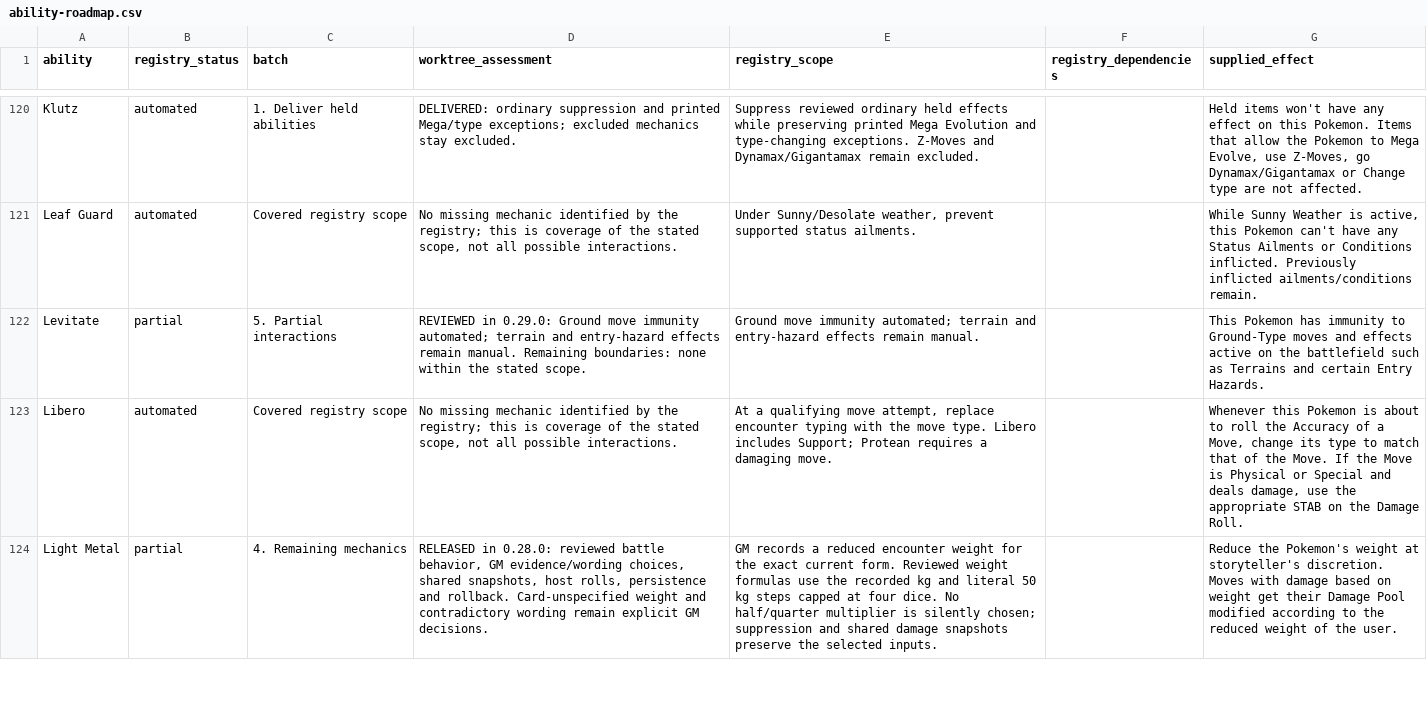
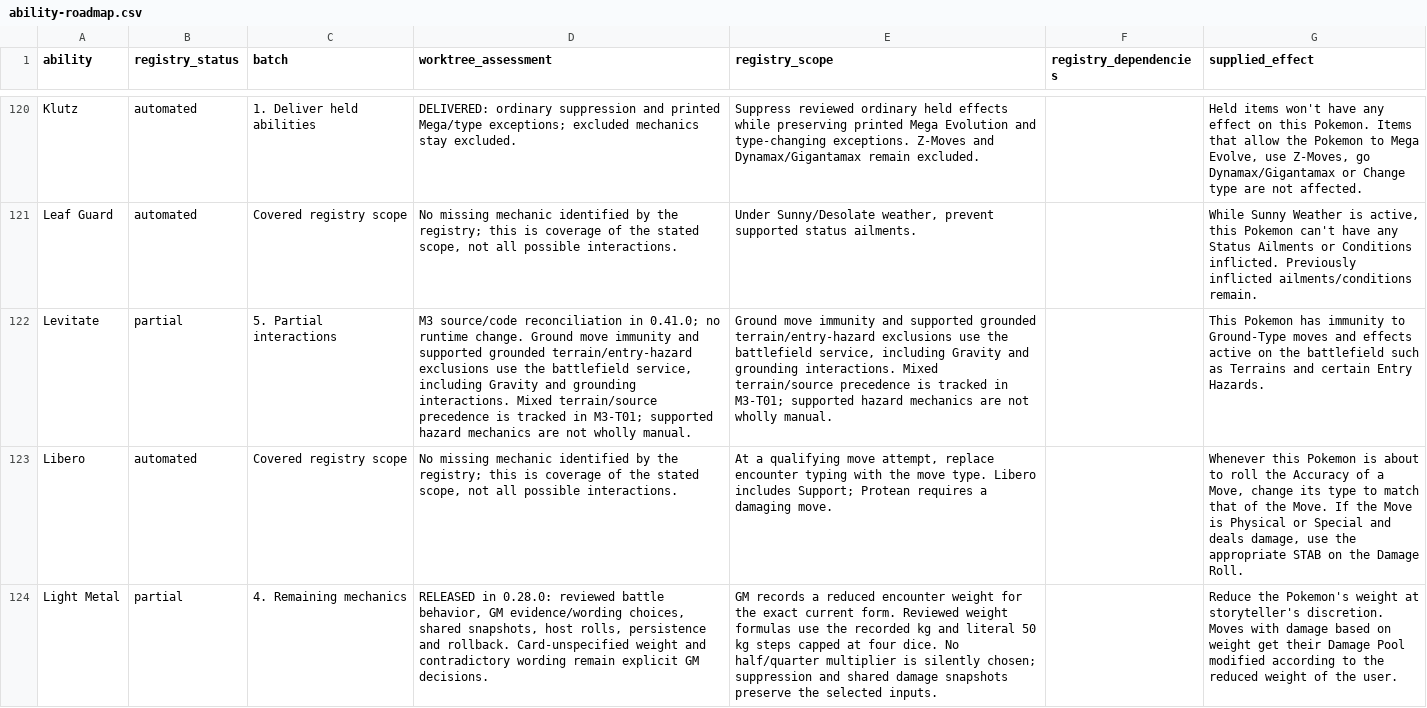
Before and after one commit to Immortalis202/PokeVerse, a CSV file: docs/ability-roadmap.csv, drawn as a sheet; only a part is shown, gaps mark what is left out; the diff covers the shown part only; the diff names each change by its address in the sheet, - before the commit and + after, or states it on an @@ line.

Commit message:
Document source-backed M3 battlefield and ice review

```diff
--- a/docs/ability-roadmap.csv
+++ b/docs/ability-roadmap.csv
-D122 (worktree_assessment): REVIEWED in 0.29.0: Ground move immunity automated; terrain and entry-hazard effects remain manual. Remaining boundaries: none within the stated scope.
+D122 (worktree_assessment): M3 source/code reconciliation in 0.41.0; no runtime change. Ground move immunity and supported grounded terrain/entry-hazard exclusions use the battlefield service, including Gravity and grounding interactions. Mixed terrain/source precedence is tracked in M3-T01; supported hazard mechanics are not wholly manual.
-E122 (registry_scope): …move immunity automated; terrain and entry-hazard effects remain manual.
+E122 (registry_scope): …move immunity and supported grounded terrain/entry-hazard exclusions use the battlefield service, including Gravity and grounding interactions. Mixed terrain/source precedence is tracked in M3-T01; supported hazard mechanics are not wholly manual.
```
Also changed, not shown: 2 edited cells elsewhere in this file, 13 other files.
